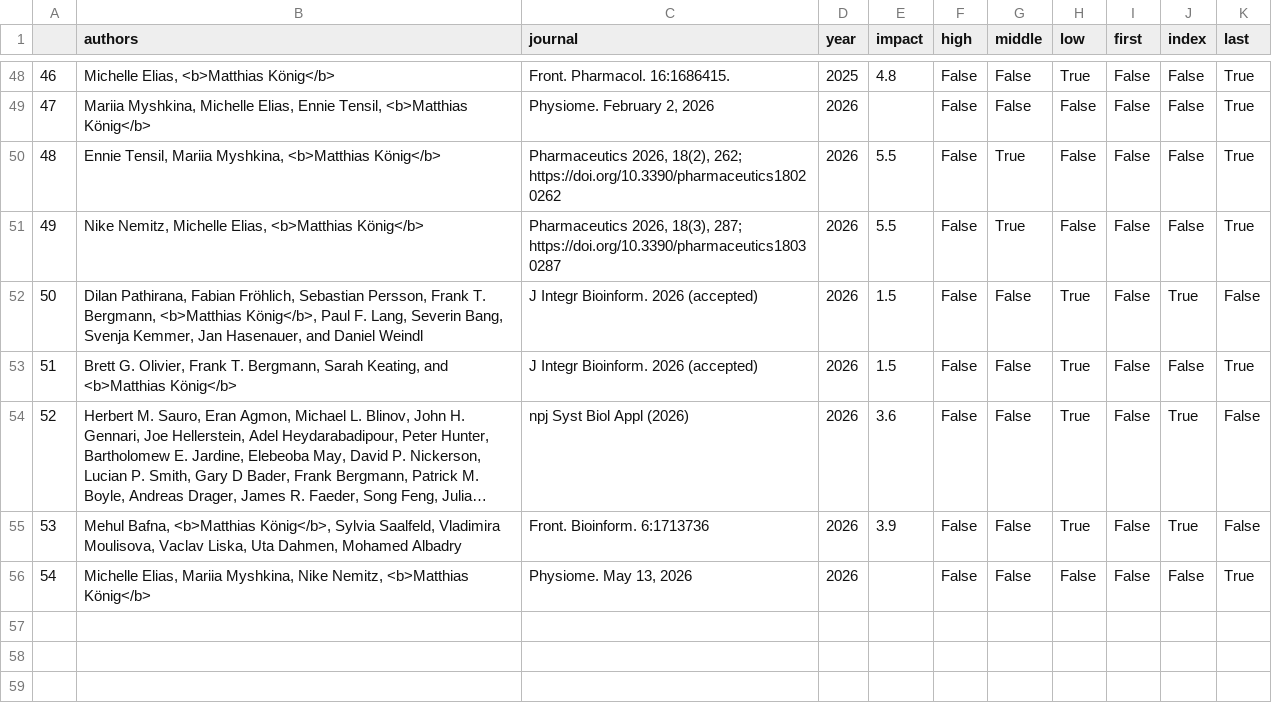
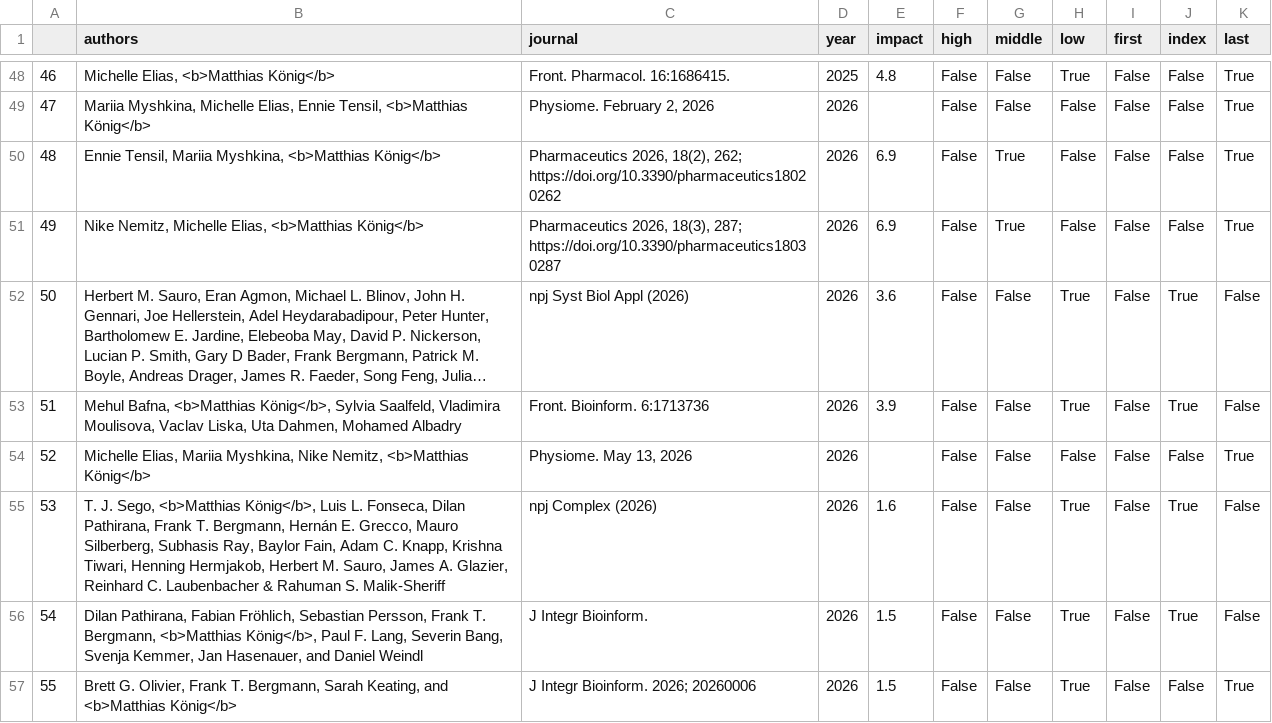
Before and after one commit to matthiaskoenig/livermetabolism-site, a TSV file: src/results/publication_matrix.tsv, drawn as a sheet; only a part is shown, gaps mark what is left out; long unchanged cells end in …; removed rows and columns are numbered as before the commit, all else as after; the diff names each change by its address in the sheet, - before the commit and + after, or states it on an @@ line.

```diff
--- a/src/results/publication_matrix.tsv
+++ b/src/results/publication_matrix.tsv
-E50:E51 (impact): 5.5
+E50:E51 (impact): 6.9
-row 52: 50 | Dilan Pathirana, Fabian Fröhlich, Sebastian Persson, Frank T. Bergmann, <b>Matthias König</b>, Paul F. Lang, Severin Bang, Svenja Kemmer, Jan Hasenauer, and Daniel Weindl | J Integr Bioinform. 2026 (accepted) | 2026 | 1.5 | False | False | True | False | True | False
-row 53: 51 | Brett G. Olivier, Frank T. Bergmann, Sarah Keating, and <b>Matthias König</b> | J Integr Bioinform. 2026 (accepted) | 2026 | 1.5 | False | False | True | False | False | True
@@ column A renumbered between rows 52 and 54 @@
+row 55: 53 | T. J. Sego, <b>Matthias König</b>, Luis L. Fonseca, Dilan Pathirana, Frank T. Bergmann, Hernán E. Grecco, Mauro Silberberg, Subhasis Ray, Baylor Fain, Adam C. Knapp, Krishna Tiwari, Henning Hermjakob, Herbert M. Sauro, James A. Glazier, Reinhard C. Laubenbacher & Rahuman S. Malik-Sheriff | npj Complex (2026) | 2026 | 1.6 | False | False | True | False | True | False
+row 56: 54 | Dilan Pathirana, Fabian Fröhlich, Sebastian Persson, Frank T. Bergmann, <b>Matthias König</b>, Paul F. Lang, Severin Bang, Svenja Kemmer, Jan Hasenauer, and Daniel Weindl | J Integr Bioinform. | 2026 | 1.5 | False | False | True | False | True | False
+row 57: 55 | Brett G. Olivier, Frank T. Bergmann, Sarah Keating, and <b>Matthias König</b> | J Integr Bioinform. 2026; 20260006 | 2026 | 1.5 | False | False | True | False | False | True
```
Also changed, not shown: 6 other files.
